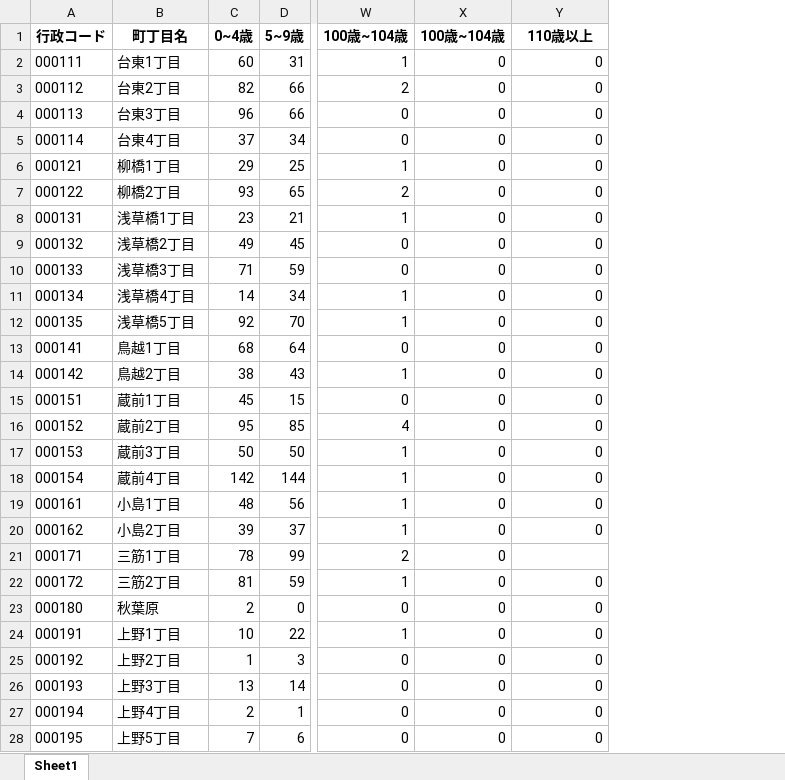
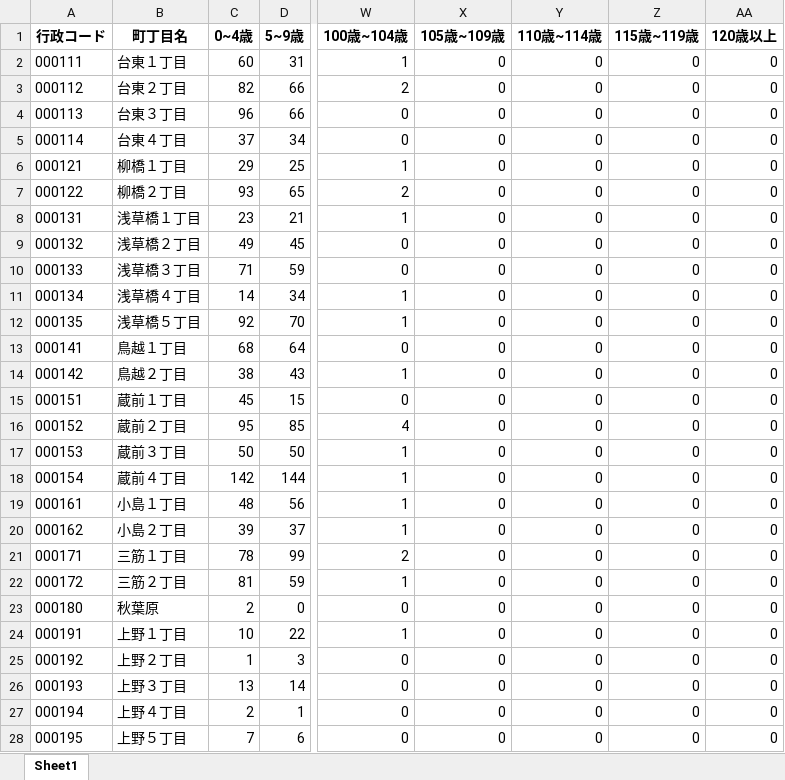
Before and after one commit to MasaoMori/Tokyo_Ward_Assembly_Election, an Excel workbook: data/Ward_Age/町丁目名年齢年代別人口分布（台東）その１_確認済み.xlsx, sheet Sheet1, drawn as a sheet; only a part is shown, gaps mark what is left out; values as stored, in another font and other column widths than the file's, no borders; the diff covers the shown part only; the diff names each change by its address in the sheet, - before the commit and + after, or states it on an @@ line.

```diff
--- a/data/Ward_Age/町丁目名年齢年代別人口分布（台東）その１_確認済み.xlsx (sheet Sheet1)
+++ b/data/Ward_Age/町丁目名年齢年代別人口分布（台東）その１_確認済み.xlsx (sheet Sheet1)
+column Z (115歳~119歳), rows 2-28: all 0
+column AA (120歳以上), rows 2-28: all 0
-X1: 100歳~104歳
+X1: 105歳~109歳
-Y1: 110歳以上
+Y1: 110歳~114歳
-B2 (町丁目名): 台東1丁目
+B2 (町丁目名): 台東１丁目
-B3 (町丁目名): 台東2丁目
+B3 (町丁目名): 台東２丁目
-B4 (町丁目名): 台東3丁目
+B4 (町丁目名): 台東３丁目
-B5 (町丁目名): 台東4丁目
+B5 (町丁目名): 台東４丁目
-B6 (町丁目名): 柳橋1丁目
+B6 (町丁目名): 柳橋１丁目
-B7 (町丁目名): 柳橋2丁目
+B7 (町丁目名): 柳橋２丁目
-B8 (町丁目名): 浅草橋1丁目
+B8 (町丁目名): 浅草橋１丁目
-B9 (町丁目名): 浅草橋2丁目
+B9 (町丁目名): 浅草橋２丁目
-B10 (町丁目名): 浅草橋3丁目
+B10 (町丁目名): 浅草橋３丁目
-B11 (町丁目名): 浅草橋4丁目
+B11 (町丁目名): 浅草橋４丁目
-B12 (町丁目名): 浅草橋5丁目
+B12 (町丁目名): 浅草橋５丁目
-B13 (町丁目名): 鳥越1丁目
+B13 (町丁目名): 鳥越１丁目
-B14 (町丁目名): 鳥越2丁目
+B14 (町丁目名): 鳥越２丁目
-B15 (町丁目名): 蔵前1丁目
+B15 (町丁目名): 蔵前１丁目
-B16 (町丁目名): 蔵前2丁目
+B16 (町丁目名): 蔵前２丁目
-B17 (町丁目名): 蔵前3丁目
+B17 (町丁目名): 蔵前３丁目
-B18 (町丁目名): 蔵前4丁目
+B18 (町丁目名): 蔵前４丁目
-B19 (町丁目名): 小島1丁目
+B19 (町丁目名): 小島１丁目
-B20 (町丁目名): 小島2丁目
+B20 (町丁目名): 小島２丁目
-B21 (町丁目名): 三筋1丁目
+B21 (町丁目名): 三筋１丁目
-Y21 (110歳~114歳): (empty)
+Y21 (110歳~114歳): 0
-B22 (町丁目名): 三筋2丁目
+B22 (町丁目名): 三筋２丁目
-B24 (町丁目名): 上野1丁目
+B24 (町丁目名): 上野１丁目
-B25 (町丁目名): 上野2丁目
+B25 (町丁目名): 上野２丁目
-B26 (町丁目名): 上野3丁目
+B26 (町丁目名): 上野３丁目
-B27 (町丁目名): 上野4丁目
+B27 (町丁目名): 上野４丁目
-B28 (町丁目名): 上野5丁目
+B28 (町丁目名): 上野５丁目
```
Also changed, not shown: 24 edited cells elsewhere in this sheet, data/Ward_Age/final.xlsx, 10 other files.
